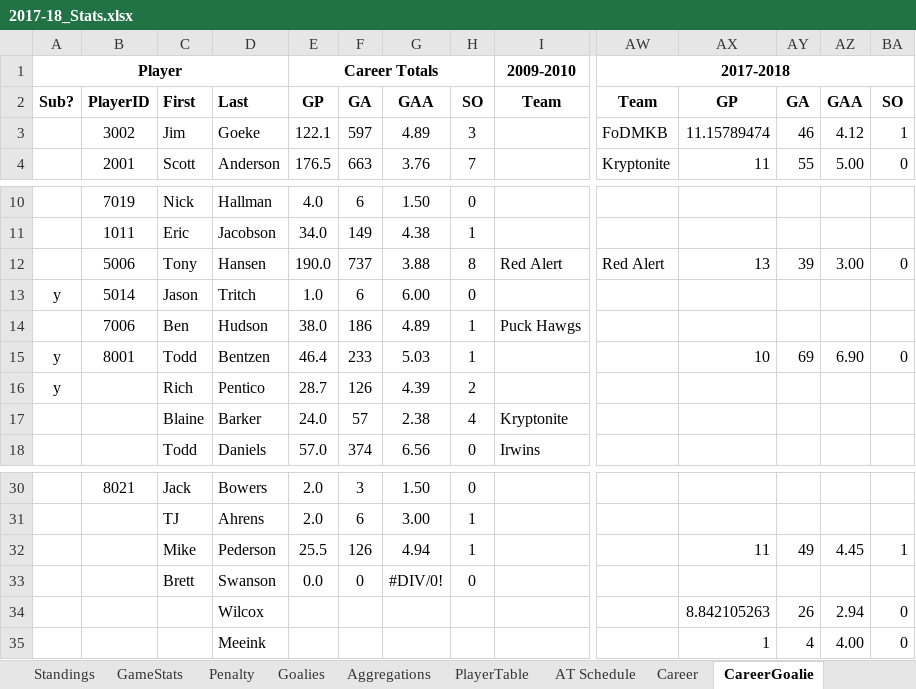
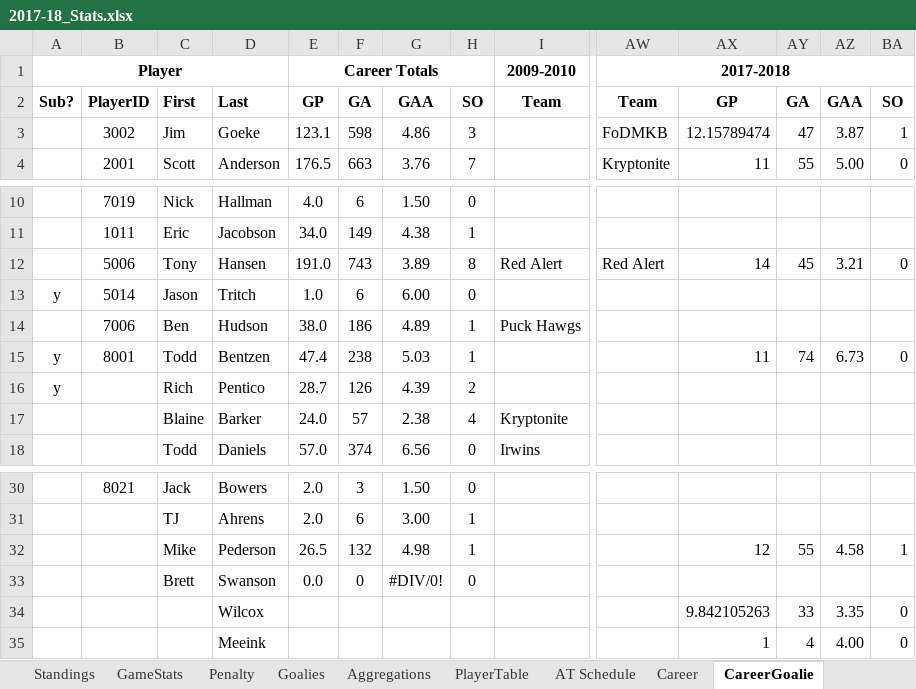
Before and after one commit to THansenite/DMAH5, an Excel workbook: 2017-18_Stats.xlsx, sheet CareerGoalie, drawn as a sheet; only a part is shown, gaps mark what is left out; values as stored, in another font and other column widths than the file's, no borders; conditional formats not drawn; removed rows and columns are numbered as before the commit, all else as after; rows hold the shown columns only; the diff names each change by its address in the sheet, - before the commit and + after, or states it on an @@ line.

```diff
--- a/2017-18_Stats.xlsx (sheet CareerGoalie)
+++ b/2017-18_Stats.xlsx (sheet CareerGoalie)
-E3: 122.1
+E3: 123.1
-F3: 597
+F3: 598
-G3: 4.89
+G3: 4.86
-AX3: 11.15789474
+AX3: 12.15789474
-AY3: 46
+AY3: 47
-AZ3: 4.12
+AZ3: 3.87
-E12: 190.0
+E12: 191.0
-F12: 737
+F12: 743
-G12: 3.88
+G12: 3.89
-AX12: 13
+AX12: 14
-AY12: 39
+AY12: 45
-AZ12: 3.00
+AZ12: 3.21
-E15: 46.4
+E15: 47.4
-F15: 233
+F15: 238
-AX15: 10
+AX15: 11
-AY15: 69
+AY15: 74
-AZ15: 6.90
+AZ15: 6.73
-E32: 25.5
+E32: 26.5
-F32: 126
+F32: 132
-G32: 4.94
+G32: 4.98
-AX32: 11
+AX32: 12
-AY32: 49
+AY32: 55
-AZ32: 4.45
+AZ32: 4.58
-row 34:  |  |  | Wilcox |  |  |  |  |  |  | 8.842105263 | 26 | 2.94 | 0
+row 34:  |  |  | Wilcox |  |  |  |  |  |  | 9.842105263 | 33 | 3.35 | 0
```
Also changed, not shown: sheet Career, sheet GameStats, sheet Aggregations, sheet Goalies, sheet Standings, sheet Penalty, 5 other files.
